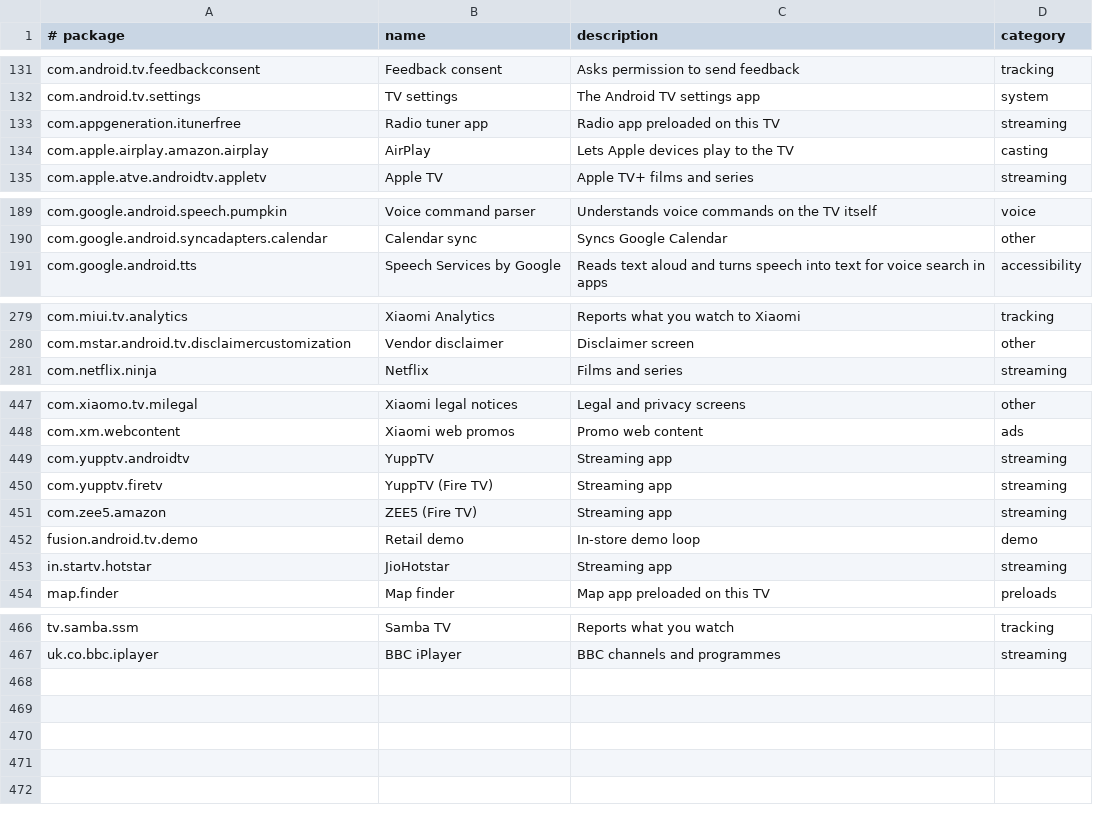
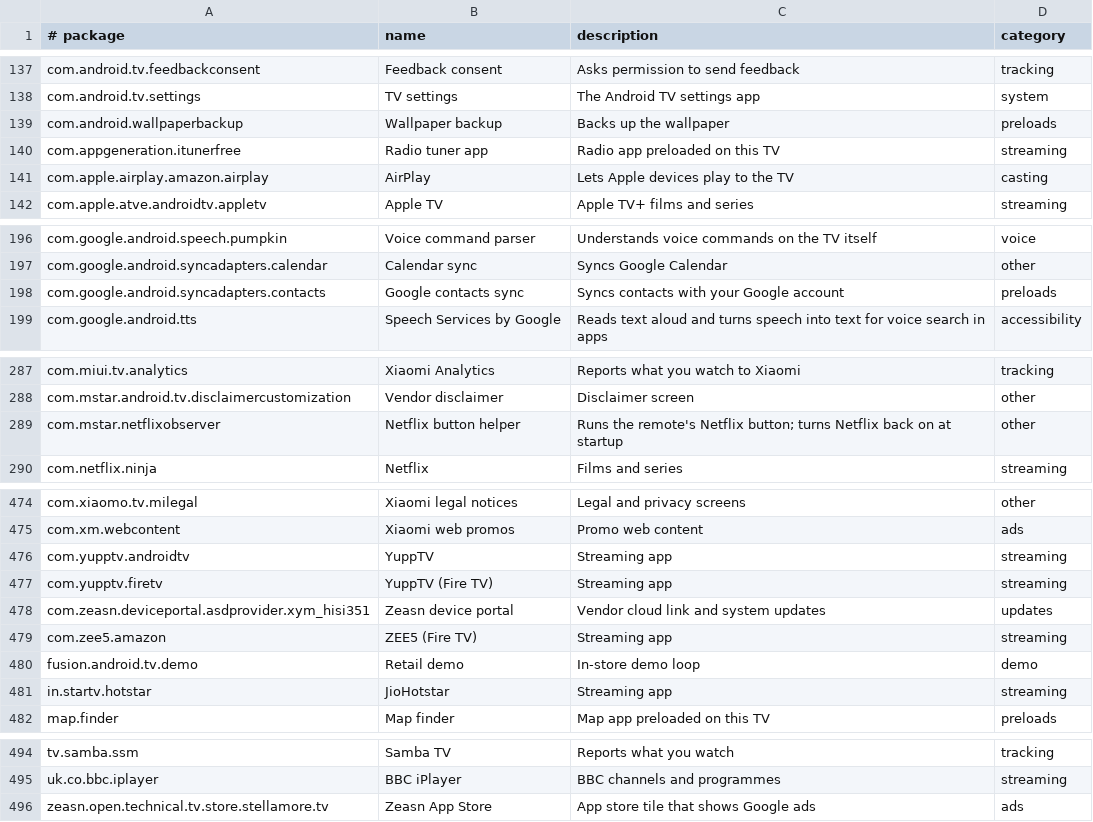
Before and after one commit to 3doxupox/cleanyourtv-app, a TSV file: core/spec/src/main/resources/tv/cleanyour/core/spec/facts.tsv, drawn as a sheet; only a part is shown, gaps mark what is left out; the diff covers the shown part only; the diff names each change by its address in the sheet, - before the commit and + after, or states it on an @@ line.

Commit message:
core:spec: curate the 4 upstream examples added at 1bbf0c9 and point the pinned launcher at 1bbf0c9
Stellamore T950S, TCL Q10G Pro, XGIMI Horizon S Pro and Xiaomi MiTV-MSSP3. Projector picture,
remote, input, keyboard and store packages are never disabled; firmware updaters, account,
voice, setup guide, contacts and calendar storage and the Netflix button helper ask first.

```diff
--- a/core/spec/src/main/resources/tv/cleanyour/core/spec/facts.tsv
+++ b/core/spec/src/main/resources/tv/cleanyour/core/spec/facts.tsv
+row 139: com.android.wallpaperbackup | Wallpaper backup | Backs up the wallpaper | preloads
+row 198: com.google.android.syncadapters.contacts | Google contacts sync | Syncs contacts with your Google account | preloads
+row 289: com.mstar.netflixobserver | Netflix button helper | Runs the remote's Netflix button; turns Netflix back on at startup | other
+row 478: com.zeasn.deviceportal.asdprovider.xym_hisi351 | Zeasn device portal | Vendor cloud link and system updates | updates
+row 496: zeasn.open.technical.tv.store.stellamore.tv | Zeasn App Store | App store tile that shows Google ads | ads
```
Also changed, not shown: 24 added rows elsewhere in this file, 5 other files.
